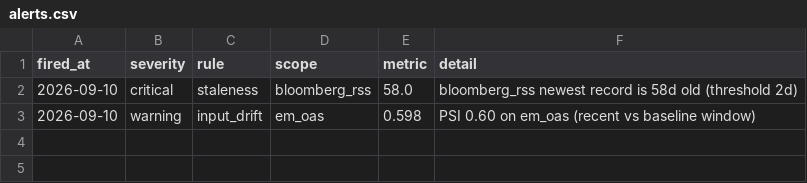
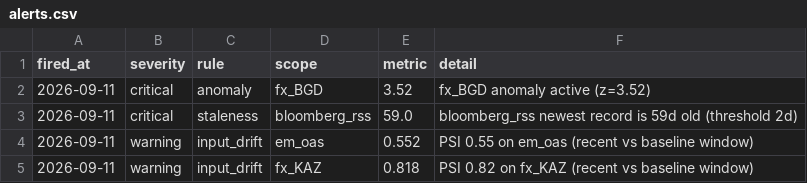
Before and after one commit to walk-on-the-wild-side/sovereign-monitor, a CSV file: dashboard_export/alerts.csv, drawn as a sheet.

```diff
--- a/dashboard_export/alerts.csv
+++ b/dashboard_export/alerts.csv
@@ -1,3 +1,5 @@
 fired_at,severity,rule,scope,metric,detail
-2026-09-10,critical,staleness,bloomberg_rss,58.0,bloomberg_rss newest record is 58d old (threshold 2d)
-2026-09-10,warning,input_drift,em_oas,0.598,PSI 0.60 on em_oas (recent vs baseline window)
+2026-09-11,critical,anomaly,fx_BGD,3.52,fx_BGD anomaly active (z=3.52)
+2026-09-11,critical,staleness,bloomberg_rss,59.0,bloomberg_rss newest record is 59d old (threshold 2d)
+2026-09-11,warning,input_drift,em_oas,0.552,PSI 0.55 on em_oas (recent vs baseline window)
+2026-09-11,warning,input_drift,fx_KAZ,0.818,PSI 0.82 on fx_KAZ (recent vs baseline window)
```
Also changed, not shown: dashboard_export/signals.csv, 3 other files.
